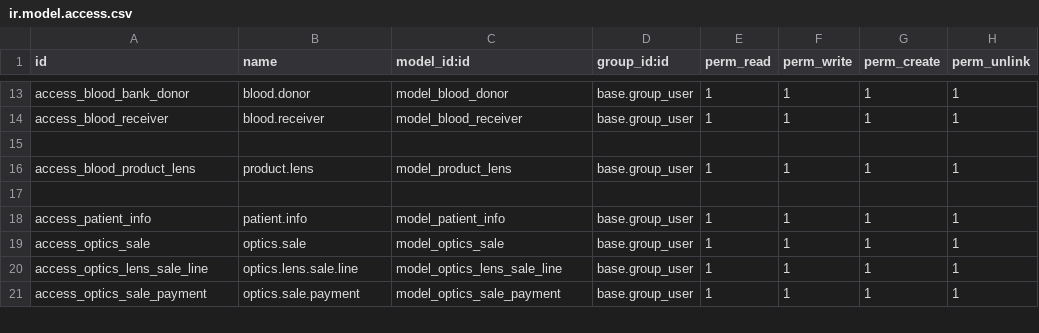
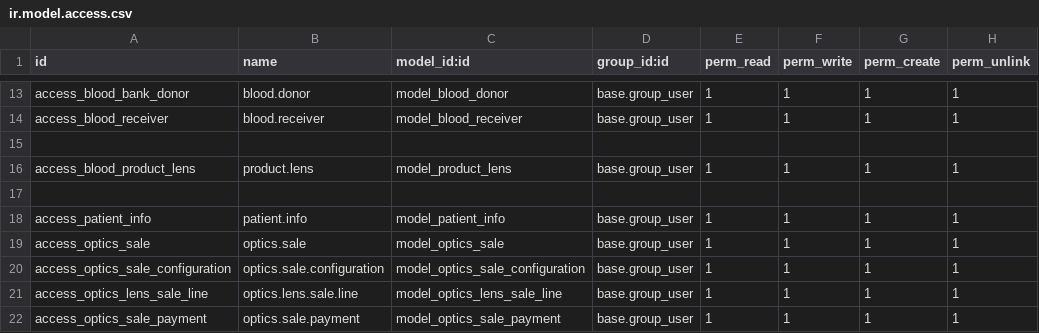
Before and after one commit to muftimuntasir/medical, a CSV file: security/ir.model.access.csv, drawn as a sheet; only a part is shown, gaps mark what is left out; the diff names each change by its address in the sheet, - before the commit and + after, or states it on an @@ line.

Commit message:
challan done at optics sale

```diff
--- a/security/ir.model.access.csv
+++ b/security/ir.model.access.csv
+row 20: access_optics_sale_configuration | optics.sale.configuration | model_optics_sale_configuration | base.group_user | 1 | 1 | 1 | 1
```
Also changed, not shown: 3 other files.
